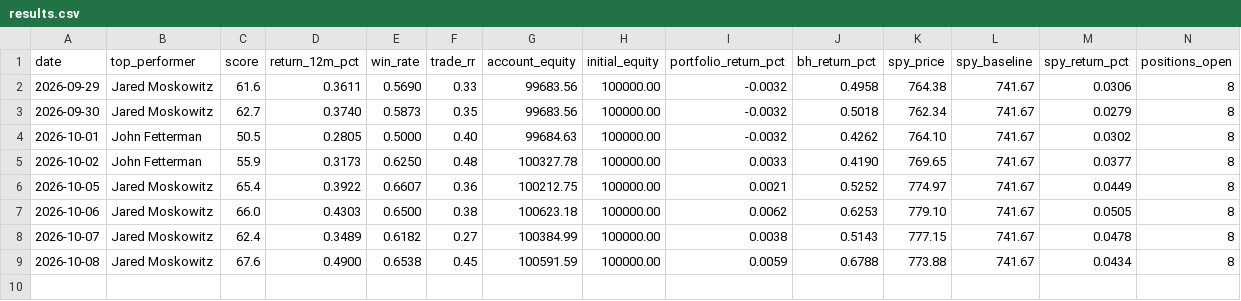
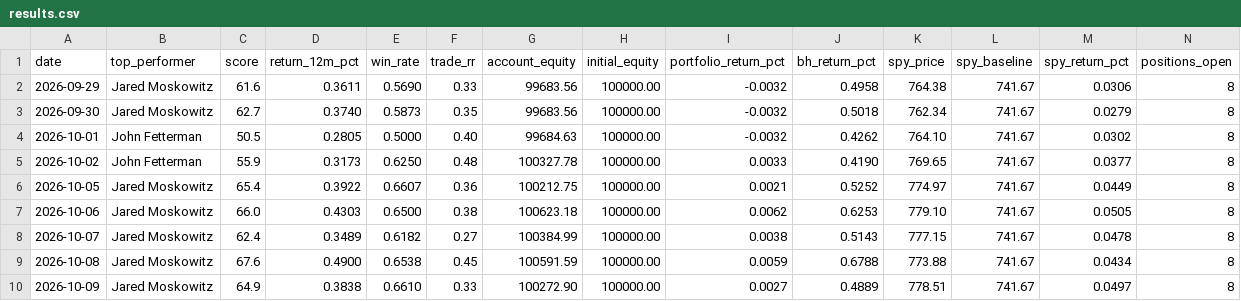
Before and after one commit to erikarbaiza/congress-trader, a CSV file: results.csv, drawn as a sheet; only a part is shown; rows hold the shown columns only; the diff names each change by its address in the sheet, - before the commit and + after, or states it on an @@ line.

```diff
--- a/results.csv
+++ b/results.csv
+row 10: 2026-10-09 | Jared Moskowitz | 64.9 | 0.3838 | 0.6610 | 0.33 | 100272.90 | 100000.00 | 0.0027 | 0.4889 | 778.51 | 741.67 | 0.0497 | 8
```
Also changed, not shown: results_earnings.csv.
